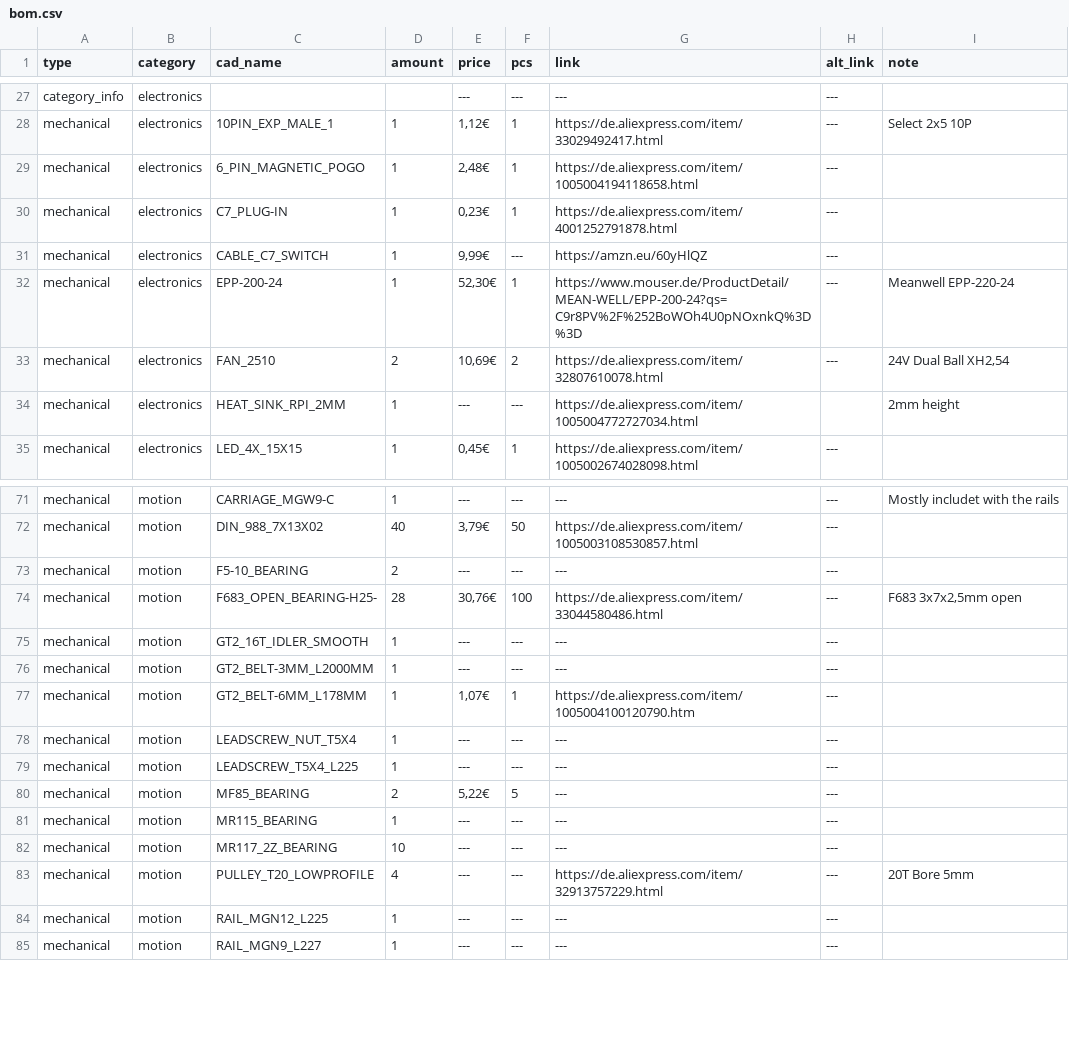
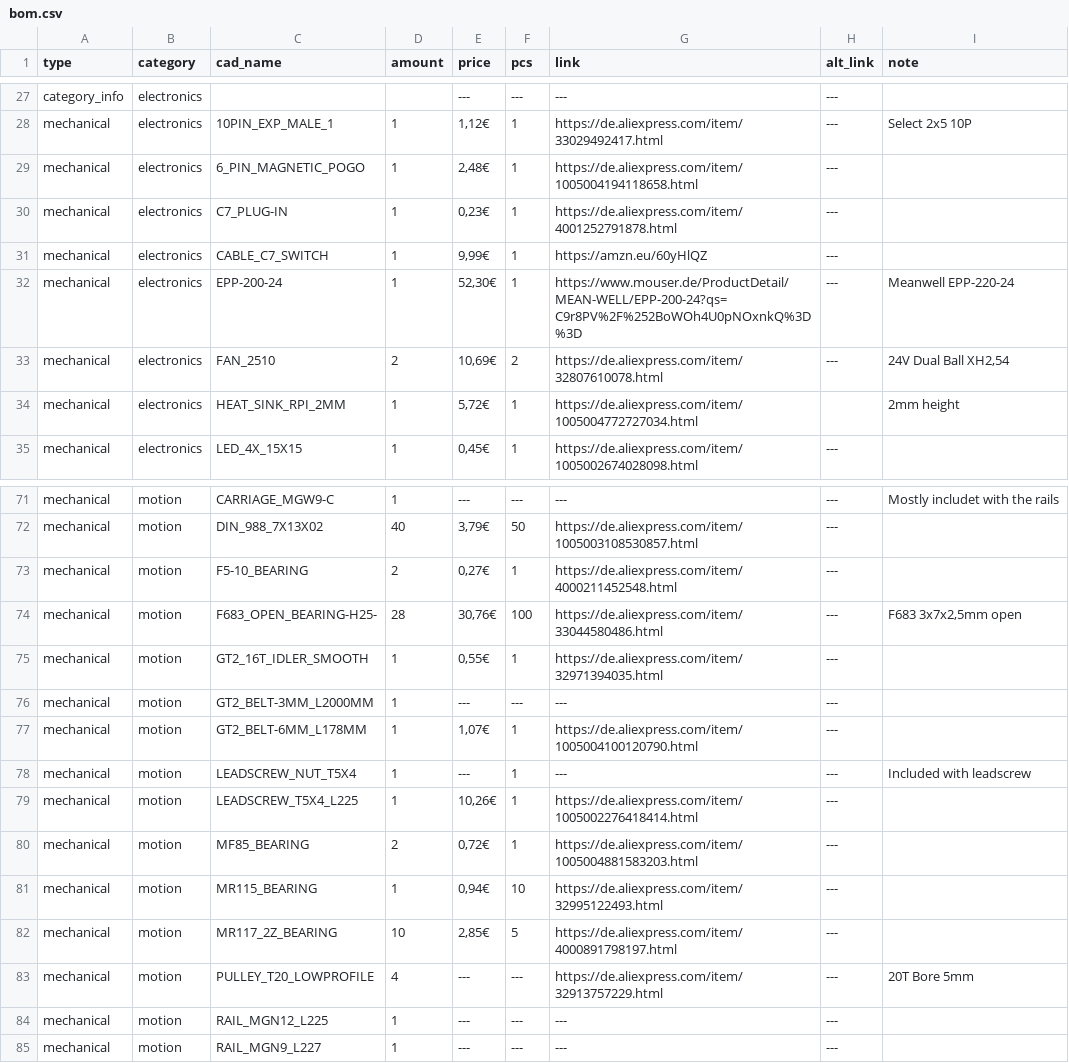
Before and after one commit to Audiotronix/Positron_LT, a CSV file: Parts/bom.csv, drawn as a sheet; only a part is shown, gaps mark what is left out; the diff names each change by its address in the sheet, - before the commit and + after, or states it on an @@ line.

Commit message:
Added links

```diff
--- a/Parts/bom.csv
+++ b/Parts/bom.csv
-F31 (pcs): ---
+F31 (pcs): 1
-E34 (price): ---
+E34 (price): 5,72€
-F34 (pcs): ---
+F34 (pcs): 1
-E73 (price): ---
+E73 (price): 0,27€
-F73 (pcs): ---
+F73 (pcs): 1
-G73 (link): ---
+G73 (link): https://de.aliexpress.com/item/4000211452548.html
-E75 (price): ---
+E75 (price): 0,55€
-F75 (pcs): ---
+F75 (pcs): 1
-G75 (link): ---
+G75 (link): https://de.aliexpress.com/item/32971394035.html
-G77 (link): https://de.aliexpress.com/item/1005004100120790.htm
+G77 (link): https://de.aliexpress.com/item/1005004100120790.html
-F78:F79 (pcs): ---
+F78:F79 (pcs): 1
-I78 (note): (empty)
+I78 (note): Included with leadscrew
-E79 (price): ---
+E79 (price): 10,26€
-G79 (link): ---
+G79 (link): https://de.aliexpress.com/item/1005002276418414.html
-E80 (price): 5,22€
+E80 (price): 0,72€
-F80 (pcs): 5
+F80 (pcs): 1
-G80 (link): ---
+G80 (link): https://de.aliexpress.com/item/1005004881583203.html
-E81 (price): ---
+E81 (price): 0,94€
-F81 (pcs): ---
+F81 (pcs): 10
-G81 (link): ---
+G81 (link): https://de.aliexpress.com/item/32995122493.html
-E82 (price): ---
+E82 (price): 2,85€
-F82 (pcs): ---
+F82 (pcs): 5
-G82 (link): ---
+G82 (link): https://de.aliexpress.com/item/4000891798197.html
```
Also changed, not shown: 1 other file.
